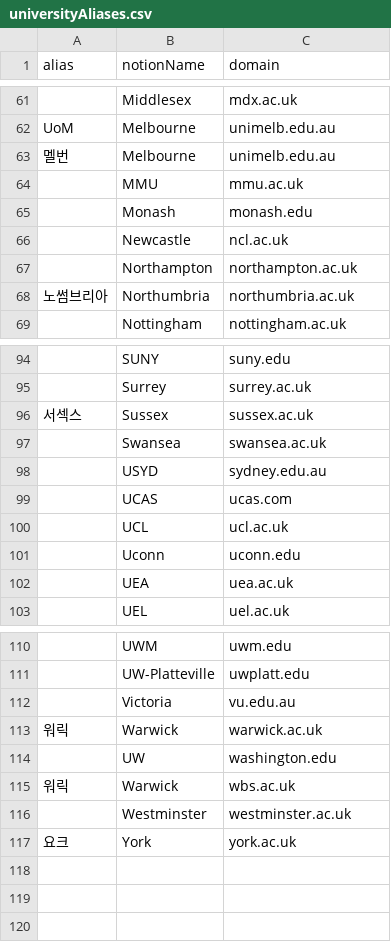
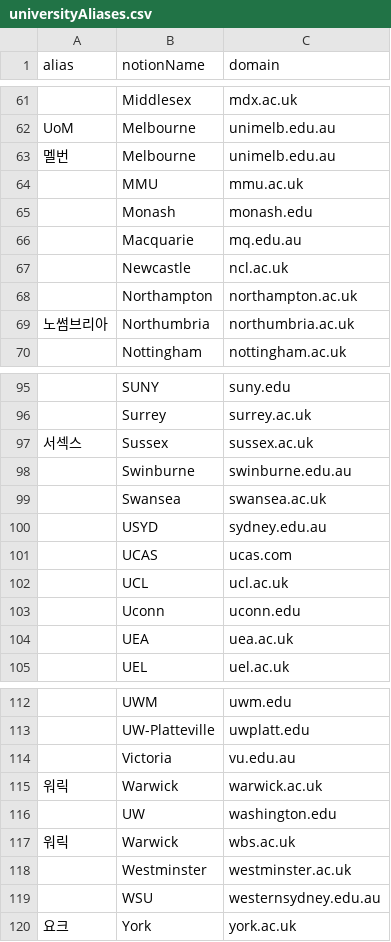
Before and after one commit to mworkroom/jd-to-notion, a CSV file: data/universityAliases.csv, drawn as a sheet; only a part is shown, gaps mark what is left out; the diff names each change by its address in the sheet, - before the commit and + after, or states it on an @@ line.

Commit message:
feat: enhance SOP download and processing features
- Implemented automatic renaming for downloaded SOP PDFs based on student names.
- Added support for multiple SOP attachments, allowing manual selection without triggering automatic downloads.
- Improved rearming of the watcher after edits without needing to click JANDI attachments again.
- Enhanced UI tests to cover new SOP download functionalities and JANDI extractor behavior.
- Added template inspection for stale admissions-cycle filenames and ensured proper handling of filename mismatches.
- Introduced a centralized admissions cycle management system to streamline year transitions and filename generation.
- Developed a JANDI attachment trigger to handle context validation and attachment downloads more effectively.
- Created comprehensive tests for admissions cycle management, JANDI attachment triggers, and SOP filename selection logic.

```diff
--- a/data/universityAliases.csv
+++ b/data/universityAliases.csv
+row 66:  | Macquarie | mq.edu.au
+row 98:  | Swinburne | swinburne.edu.au
+row 119:  | WSU | westernsydney.edu.au
```
Also changed, not shown: 48 other files.
